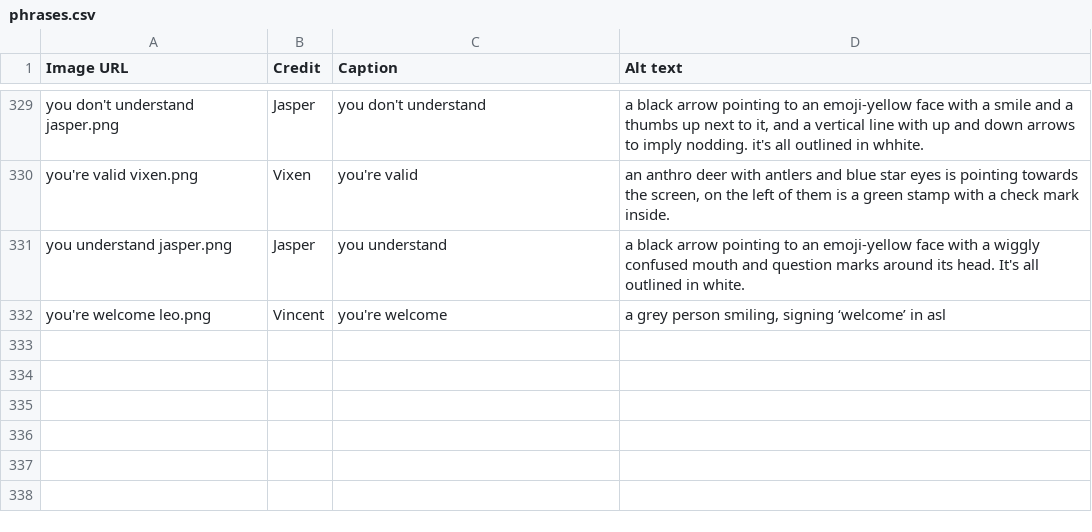
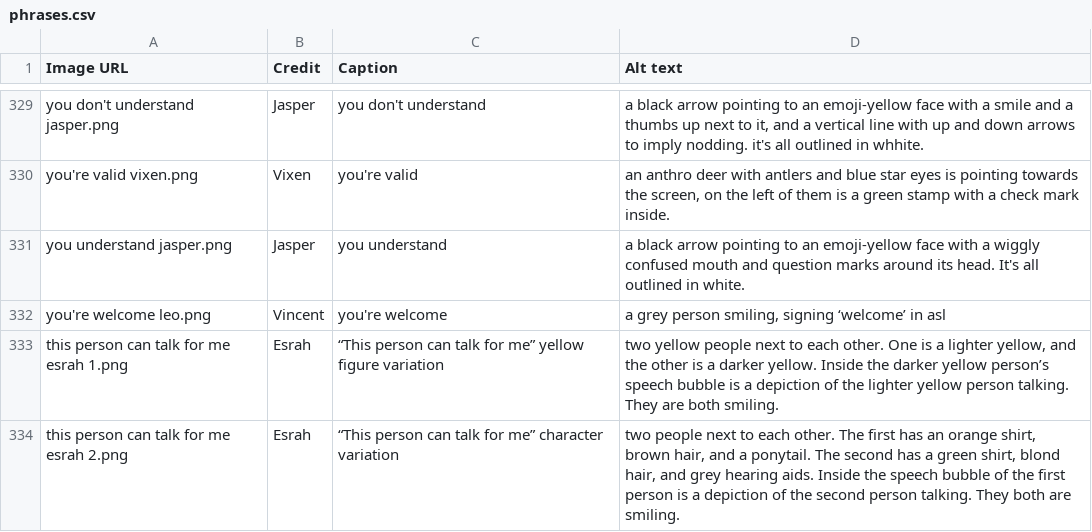
Before and after one commit to goldstargloww/aacil, a CSV file: site/Phrases/phrases.csv, drawn as a sheet; only a part is shown, gaps mark what is left out.

Commit message:
WIP: Add symbols by esrah

```diff
--- a/site/Phrases/phrases.csv
+++ b/site/Phrases/phrases.csv
@@ -332 +332,3 @@ you understand jasper.png,Jasper,you understand,a black arrow pointing to an emo
 you're welcome leo.png,Vincent,you're welcome,"a grey person smiling, signing ‘welcome’ in asl"
+this person can talk for me esrah 1.png,Esrah,“This person can talk for me” yellow figure variation,"two yellow people next to each other. One is a lighter yellow, and the other is a darker yellow. Inside the darker yellow person’s speech bubble is a depiction of the lighter yellow person talking. They are both smiling."
+this person can talk for me esrah 2.png,Esrah,“This person can talk for me” character variation,"two people next to each other. The first has an orange shirt, brown hair, and a ponytail. The second has a green shirt, blond hair, and grey hearing aids. Inside the speech bubble of the first person is a depiction of the second person talking. They both are smiling. "
```
